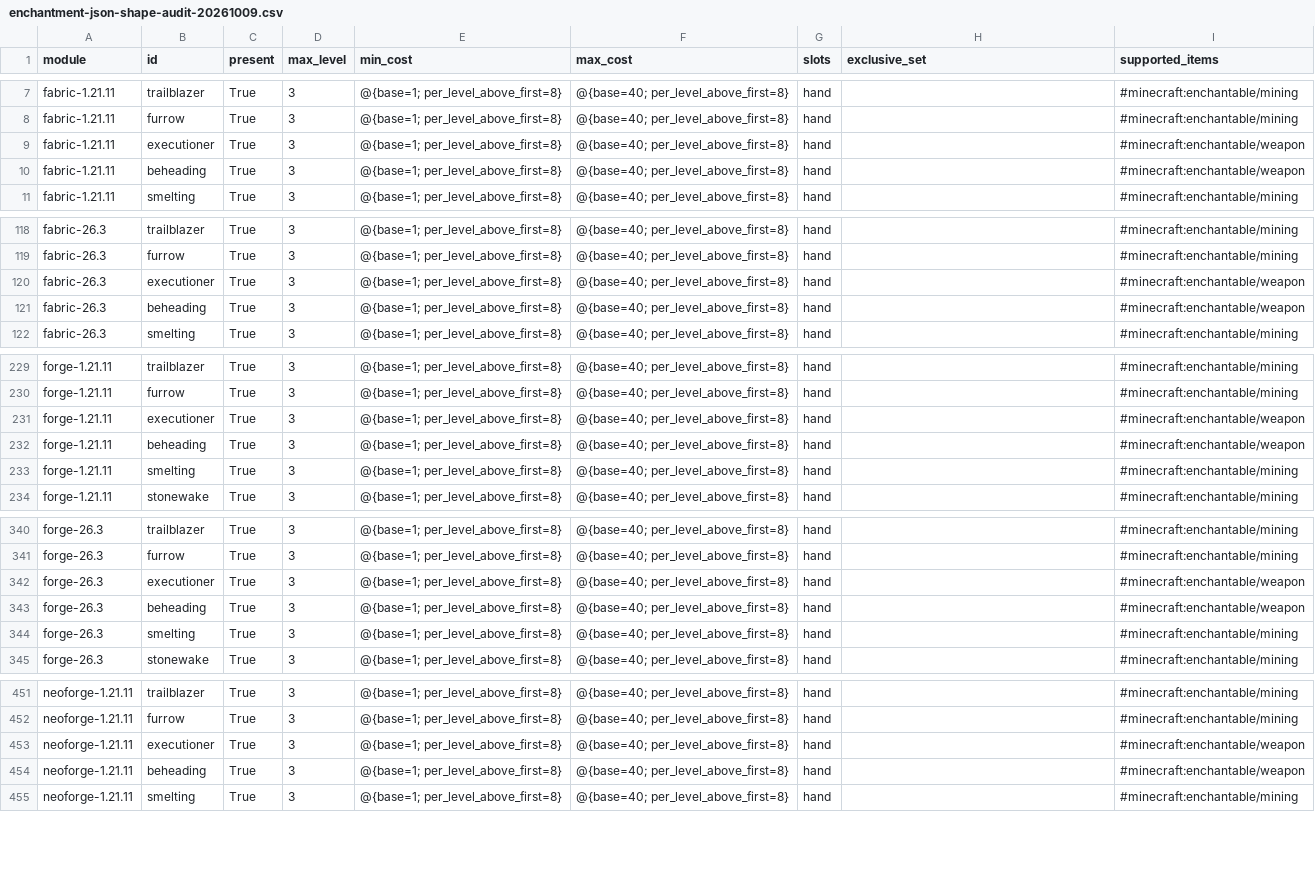
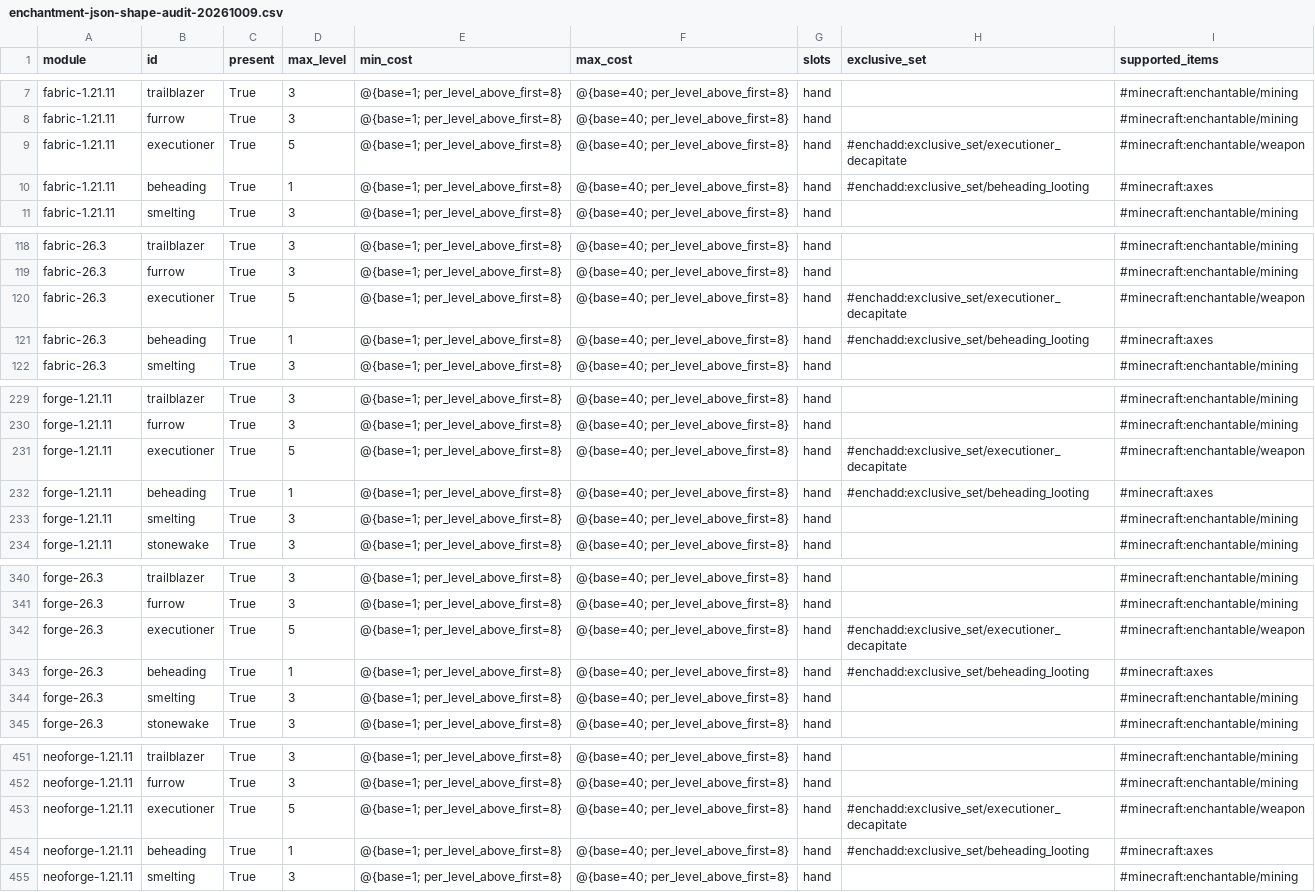
Before and after one commit to addxiaoyi/EnchADD, a CSV file: docs/enchantment-json-shape-audit-20261009.csv, drawn as a sheet; only a part is shown, gaps mark what is left out; the diff covers the shown part only.

```diff
--- a/docs/enchantment-json-shape-audit-20261009.csv
+++ b/docs/enchantment-json-shape-audit-20261009.csv
@@ -8,4 +8,4 @@
 "fabric-1.21.11","furrow","True","3","@{base=1; per_level_above_first=8}","@{base=40; per_level_above_first=8}","hand","","#minecraft:enchantable/mining"
-"fabric-1.21.11","executioner","True","3","@{base=1; per_level_above_first=8}","@{base=40; per_level_above_first=8}","hand","","#minecraft:enchantable/weapon"
-"fabric-1.21.11","beheading","True","3","@{base=1; per_level_above_first=8}","@{base=40; per_level_above_first=8}","hand","","#minecraft:enchantable/weapon"
+"fabric-1.21.11","executioner","True","5","@{base=1; per_level_above_first=8}","@{base=40; per_level_above_first=8}","hand","#enchadd:exclusive_set/executioner_decapitate","#minecraft:enchantable/weapon"
+"fabric-1.21.11","beheading","True","1","@{base=1; per_level_above_first=8}","@{base=40; per_level_above_first=8}","hand","#enchadd:exclusive_set/beheading_looting","#minecraft:axes"
 "fabric-1.21.11","smelting","True","3","@{base=1; per_level_above_first=8}","@{base=40; per_level_above_first=8}","hand","","#minecraft:enchantable/mining"
@@ -119,4 +119,4 @@
 "fabric-26.3","furrow","True","3","@{base=1; per_level_above_first=8}","@{base=40; per_level_above_first=8}","hand","","#minecraft:enchantable/mining"
-"fabric-26.3","executioner","True","3","@{base=1; per_level_above_first=8}","@{base=40; per_level_above_first=8}","hand","","#minecraft:enchantable/weapon"
-"fabric-26.3","beheading","True","3","@{base=1; per_level_above_first=8}","@{base=40; per_level_above_first=8}","hand","","#minecraft:enchantable/weapon"
+"fabric-26.3","executioner","True","5","@{base=1; per_level_above_first=8}","@{base=40; per_level_above_first=8}","hand","#enchadd:exclusive_set/executioner_decapitate","#minecraft:enchantable/weapon"
+"fabric-26.3","beheading","True","1","@{base=1; per_level_above_first=8}","@{base=40; per_level_above_first=8}","hand","#enchadd:exclusive_set/beheading_looting","#minecraft:axes"
 "fabric-26.3","smelting","True","3","@{base=1; per_level_above_first=8}","@{base=40; per_level_above_first=8}","hand","","#minecraft:enchantable/mining"
@@ -230,4 +230,4 @@
 "forge-1.21.11","furrow","True","3","@{base=1; per_level_above_first=8}","@{base=40; per_level_above_first=8}","hand","","#minecraft:enchantable/mining"
-"forge-1.21.11","executioner","True","3","@{base=1; per_level_above_first=8}","@{base=40; per_level_above_first=8}","hand","","#minecraft:enchantable/weapon"
-"forge-1.21.11","beheading","True","3","@{base=1; per_level_above_first=8}","@{base=40; per_level_above_first=8}","hand","","#minecraft:enchantable/weapon"
+"forge-1.21.11","executioner","True","5","@{base=1; per_level_above_first=8}","@{base=40; per_level_above_first=8}","hand","#enchadd:exclusive_set/executioner_decapitate","#minecraft:enchantable/weapon"
+"forge-1.21.11","beheading","True","1","@{base=1; per_level_above_first=8}","@{base=40; per_level_above_first=8}","hand","#enchadd:exclusive_set/beheading_looting","#minecraft:axes"
 "forge-1.21.11","smelting","True","3","@{base=1; per_level_above_first=8}","@{base=40; per_level_above_first=8}","hand","","#minecraft:enchantable/mining"
@@ -341,4 +341,4 @@
 "forge-26.3","furrow","True","3","@{base=1; per_level_above_first=8}","@{base=40; per_level_above_first=8}","hand","","#minecraft:enchantable/mining"
-"forge-26.3","executioner","True","3","@{base=1; per_level_above_first=8}","@{base=40; per_level_above_first=8}","hand","","#minecraft:enchantable/weapon"
-"forge-26.3","beheading","True","3","@{base=1; per_level_above_first=8}","@{base=40; per_level_above_first=8}","hand","","#minecraft:enchantable/weapon"
+"forge-26.3","executioner","True","5","@{base=1; per_level_above_first=8}","@{base=40; per_level_above_first=8}","hand","#enchadd:exclusive_set/executioner_decapitate","#minecraft:enchantable/weapon"
+"forge-26.3","beheading","True","1","@{base=1; per_level_above_first=8}","@{base=40; per_level_above_first=8}","hand","#enchadd:exclusive_set/beheading_looting","#minecraft:axes"
 "forge-26.3","smelting","True","3","@{base=1; per_level_above_first=8}","@{base=40; per_level_above_first=8}","hand","","#minecraft:enchantable/mining"
@@ -452,4 +452,4 @@
 "neoforge-1.21.11","furrow","True","3","@{base=1; per_level_above_first=8}","@{base=40; per_level_above_first=8}","hand","","#minecraft:enchantable/mining"
-"neoforge-1.21.11","executioner","True","3","@{base=1; per_level_above_first=8}","@{base=40; per_level_above_first=8}","hand","","#minecraft:enchantable/weapon"
-"neoforge-1.21.11","beheading","True","3","@{base=1; per_level_above_first=8}","@{base=40; per_level_above_first=8}","hand","","#minecraft:enchantable/weapon"
+"neoforge-1.21.11","executioner","True","5","@{base=1; per_level_above_first=8}","@{base=40; per_level_above_first=8}","hand","#enchadd:exclusive_set/executioner_decapitate","#minecraft:enchantable/weapon"
+"neoforge-1.21.11","beheading","True","1","@{base=1; per_level_above_first=8}","@{base=40; per_level_above_first=8}","hand","#enchadd:exclusive_set/beheading_looting","#minecraft:axes"
 "neoforge-1.21.11","smelting","True","3","@{base=1; per_level_above_first=8}","@{base=40; per_level_above_first=8}","hand","","#minecraft:enchantable/mining"
```
Also changed, not shown: 17 edited cells elsewhere in this file, docs/enchantment-evidence-matrix-20261009.csv, docs/enchantment-json-content-audit-20261009.csv, 25 other files.
